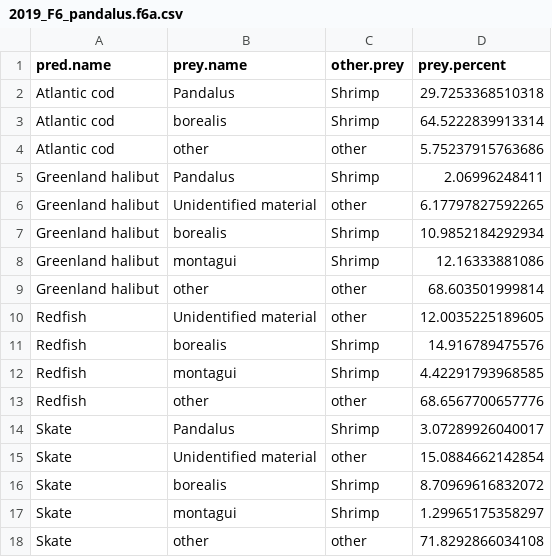
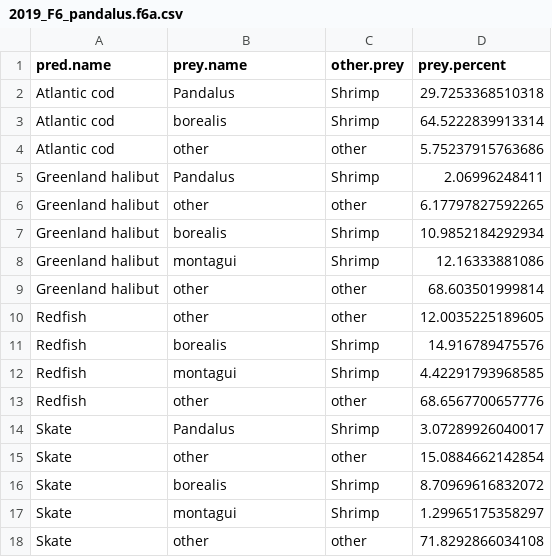
Before and after one commit to kenyon-k/analysis_pandalus_prey, a CSV file: data/processed/2019_F6_pandalus.f6a.csv, drawn as a sheet.

Commit message:
Placed Unidentified material and unknown into "other", cleaned code.

```diff
--- a/data/processed/2019_F6_pandalus.f6a.csv
+++ b/data/processed/2019_F6_pandalus.f6a.csv
@@ -5,3 +5,3 @@
 "Greenland halibut","Pandalus","Shrimp",2.06996248411
-"Greenland halibut","Unidentified material","other",6.17797827592265
+"Greenland halibut","other","other",6.17797827592265
 "Greenland halibut","borealis","Shrimp",10.9852184292934
@@ -9,3 +9,3 @@
 "Greenland halibut","other","other",68.603501999814
-"Redfish","Unidentified material","other",12.0035225189605
+"Redfish","other","other",12.0035225189605
 "Redfish","borealis","Shrimp",14.916789475576
@@ -14,3 +14,3 @@
 "Skate","Pandalus","Shrimp",3.07289926040017
-"Skate","Unidentified material","other",15.0884662142854
+"Skate","other","other",15.0884662142854
 "Skate","borealis","Shrimp",8.70969616832072
```
Also changed, not shown: 5 other files.
